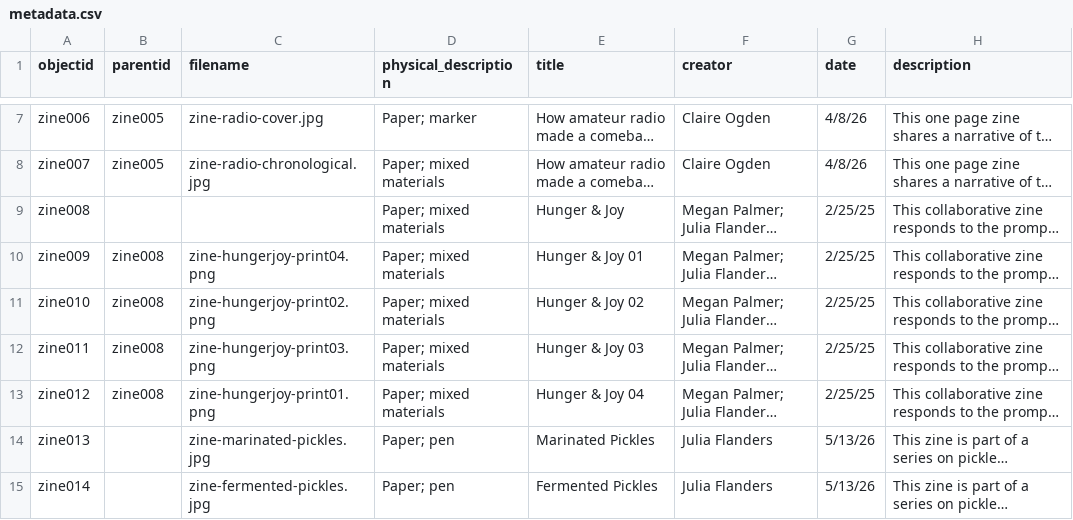
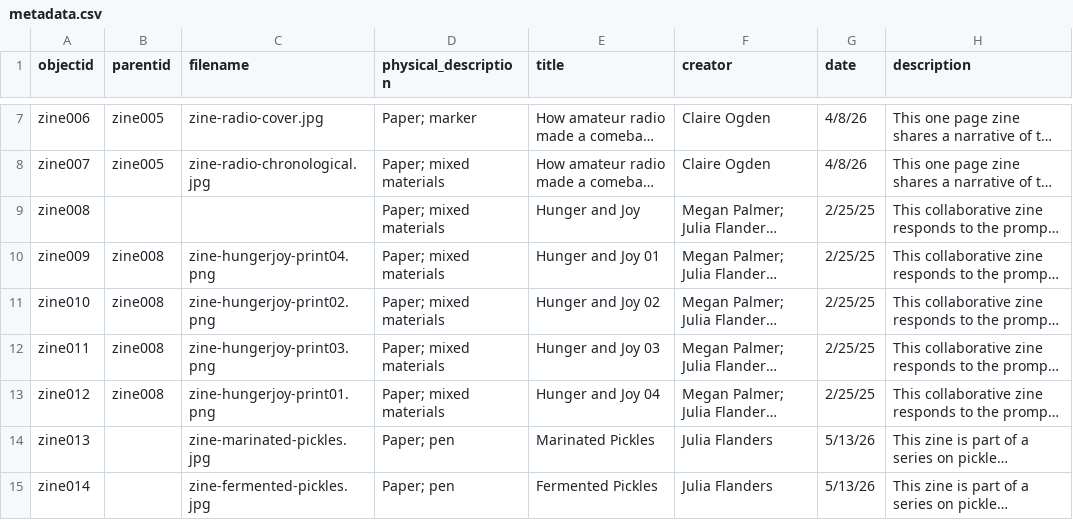
Before and after one commit to NEU-DSG/expressivepaper-collections, a CSV file: _data/metadata.csv, drawn as a sheet; only a part is shown, gaps mark what is left out; long unchanged cells end in …; the diff names each change by its address in the sheet, - before the commit and + after, or states it on an @@ line.

Commit message:
replace & with and

```diff
--- a/_data/metadata.csv
+++ b/_data/metadata.csv
-E9 (title): Hunger & Joy
+E9 (title): Hunger and Joy
-E10 (title): Hunger & Joy 01
+E10 (title): Hunger and Joy 01
-E11 (title): Hunger & Joy 02
+E11 (title): Hunger and Joy 02
-E12 (title): Hunger & Joy 03
+E12 (title): Hunger and Joy 03
-E13 (title): Hunger & Joy 04
+E13 (title): Hunger and Joy 04
```
